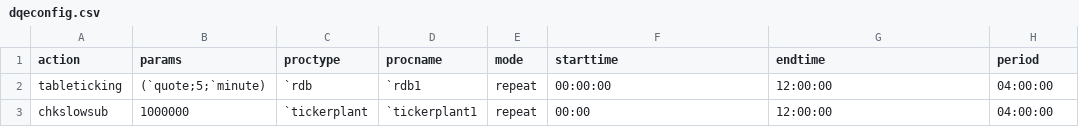
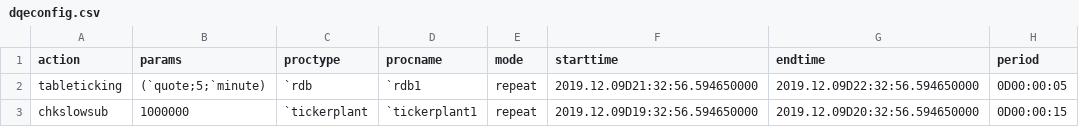
Before and after one commit to DataIntellectTech/TorQ, a CSV file: config/dqeconfig.csv, drawn as a sheet.

Commit message:
Changes in csv for time values

```diff
--- a/config/dqeconfig.csv
+++ b/config/dqeconfig.csv
@@ -1,3 +1,3 @@
 action,params,proctype,procname,mode,starttime,endtime,period
-tableticking,(`quote;5;`minute),`rdb,`rdb1,repeat,00:00:00,12:00:00,04:00:00
-chkslowsub,1000000,`tickerplant,`tickerplant1,repeat,00:00,12:00:00,04:00:00
+tableticking,(`quote;5;`minute),`rdb,`rdb1,repeat,2019.12.09D21:32:56.594650000, 2019.12.09D22:32:56.594650000,0D00:00:05
+chkslowsub,1000000,`tickerplant,`tickerplant1,repeat,2019.12.09D19:32:56.594650000,2019.12.09D20:32:56.594650000,0D00:00:15
```
